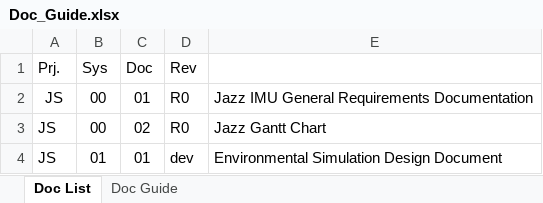
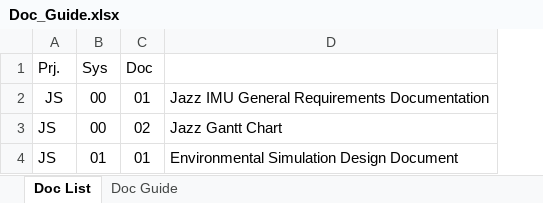
Before and after one commit to mitchel1682/Jazz_IMU, an Excel workbook: Doc_Guide.xlsx, sheet Doc List, drawn as a sheet; values as stored, in another font and other column widths than the file's, no borders; the diff names each change by its address in the sheet, - before the commit and + after, or states it on an @@ line.

```diff
--- a/Doc_Guide.xlsx (sheet Doc List)
+++ b/Doc_Guide.xlsx (sheet Doc List)
-column D (Rev), rows 2-4: R0 | R0 | dev
```
Also changed, not shown: sheet Doc Guide, 11 other files.
